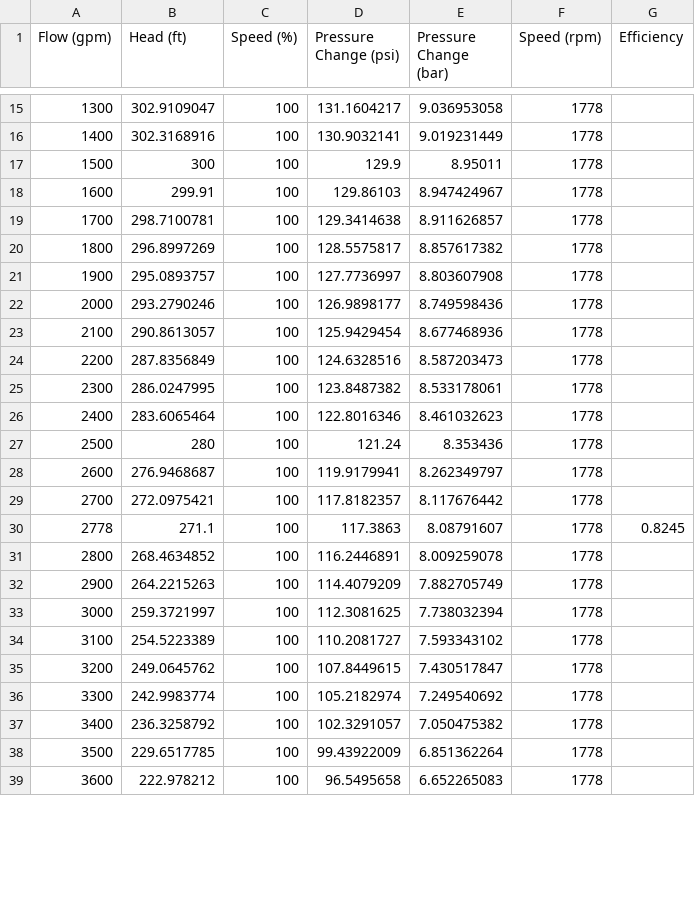
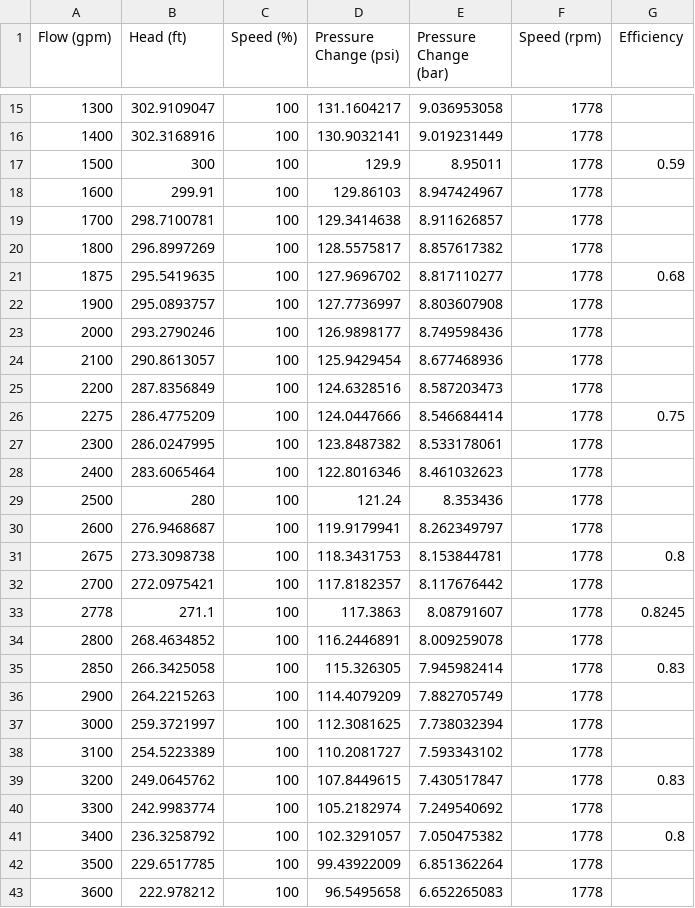
Before and after one commit to watertap-org/flex_desal, a CSV file: src/wrd/data/PRO_Feed_Pump_Data.csv, drawn as a sheet; only a part is shown, gaps mark what is left out; the diff covers the shown part only.

Commit message:
Begin script for surrogate fit and add efficiency points from given curve

```diff
--- a/src/wrd/data/PRO_Feed_Pump_Data.csv
+++ b/src/wrd/data/PRO_Feed_Pump_Data.csv
@@ -16,3 +16,3 @@
 1400,302.3168916,100,130.9032141,9.019231449,1778,
-1500,300,100,129.9,8.95011,1778,
+1500,300,100,129.9,8.95011,1778,0.59
 1600,299.91,100,129.86103,8.947424967,1778,
@@ -20,2 +20,3 @@
 1800,296.8997269,100,128.5575817,8.857617382,1778,
+1875,295.5419635,100,127.9696702,8.817110277,1778,0.68
 1900,295.0893757,100,127.7736997,8.803607908,1778,
@@ -24,2 +25,3 @@
 2200,287.8356849,100,124.6328516,8.587203473,1778,
+2275,286.4775209,100,124.0447666,8.546684414,1778,0.75
 2300,286.0247995,100,123.8487382,8.533178061,1778,
@@ -28,2 +30,3 @@
 2600,276.9468687,100,119.9179941,8.262349797,1778,
+2675,273.3098738,100,118.3431753,8.153844781,1778,0.8
 2700,272.0975421,100,117.8182357,8.117676442,1778,
@@ -31,2 +34,3 @@
 2800,268.4634852,100,116.2446891,8.009259078,1778,
+2850,266.3425058,100,115.326305,7.945982414,1778,0.83
 2900,264.2215263,100,114.4079209,7.882705749,1778,
@@ -34,5 +38,5 @@
 3100,254.5223389,100,110.2081727,7.593343102,1778,
-3200,249.0645762,100,107.8449615,7.430517847,1778,
+3200,249.0645762,100,107.8449615,7.430517847,1778,0.83
 3300,242.9983774,100,105.2182974,7.249540692,1778,
-3400,236.3258792,100,102.3291057,7.050475382,1778,
+3400,236.3258792,100,102.3291057,7.050475382,1778,0.8
 3500,229.6517785,100,99.43922009,6.851362264,1778,
```
Also changed, not shown: 2 edited cells elsewhere in this file, 1 other file.
